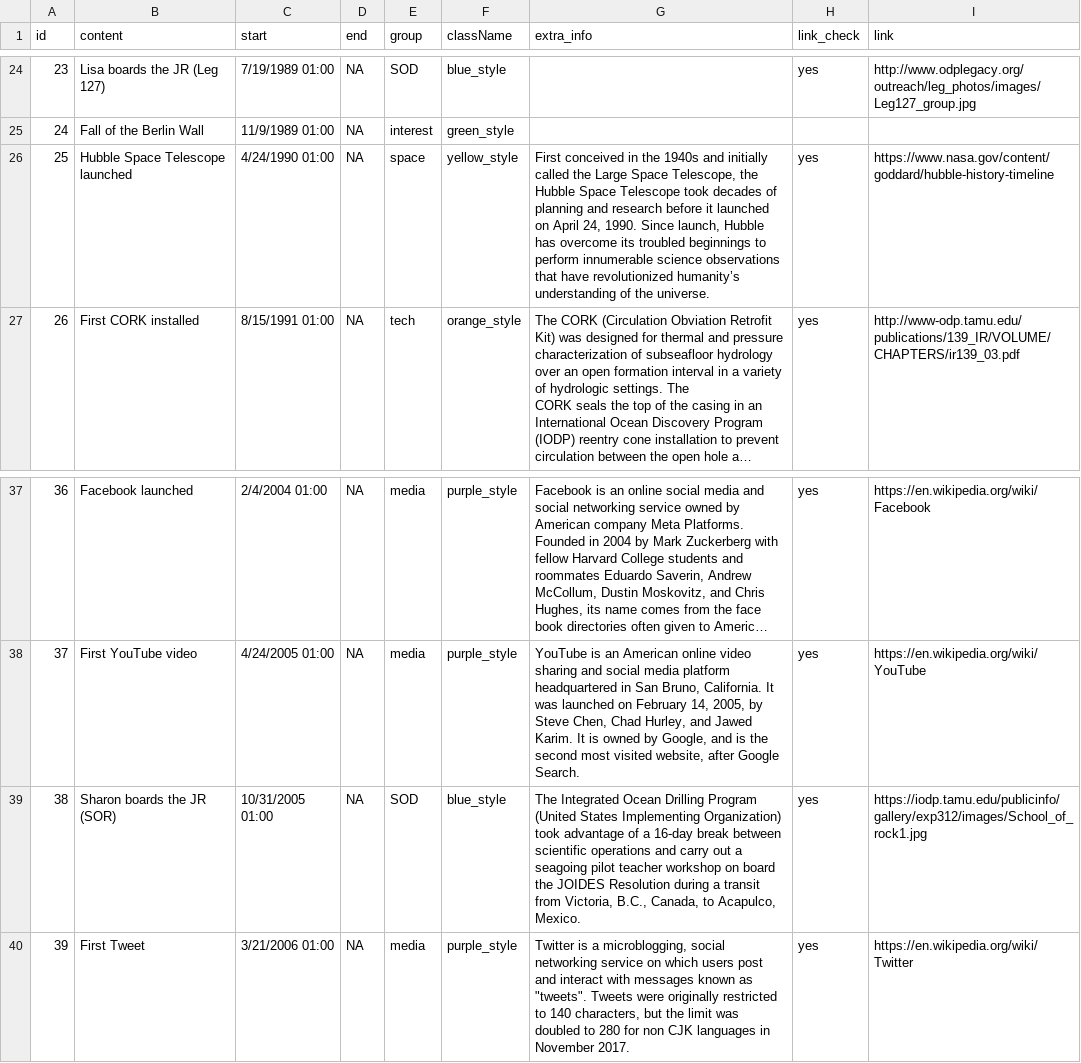
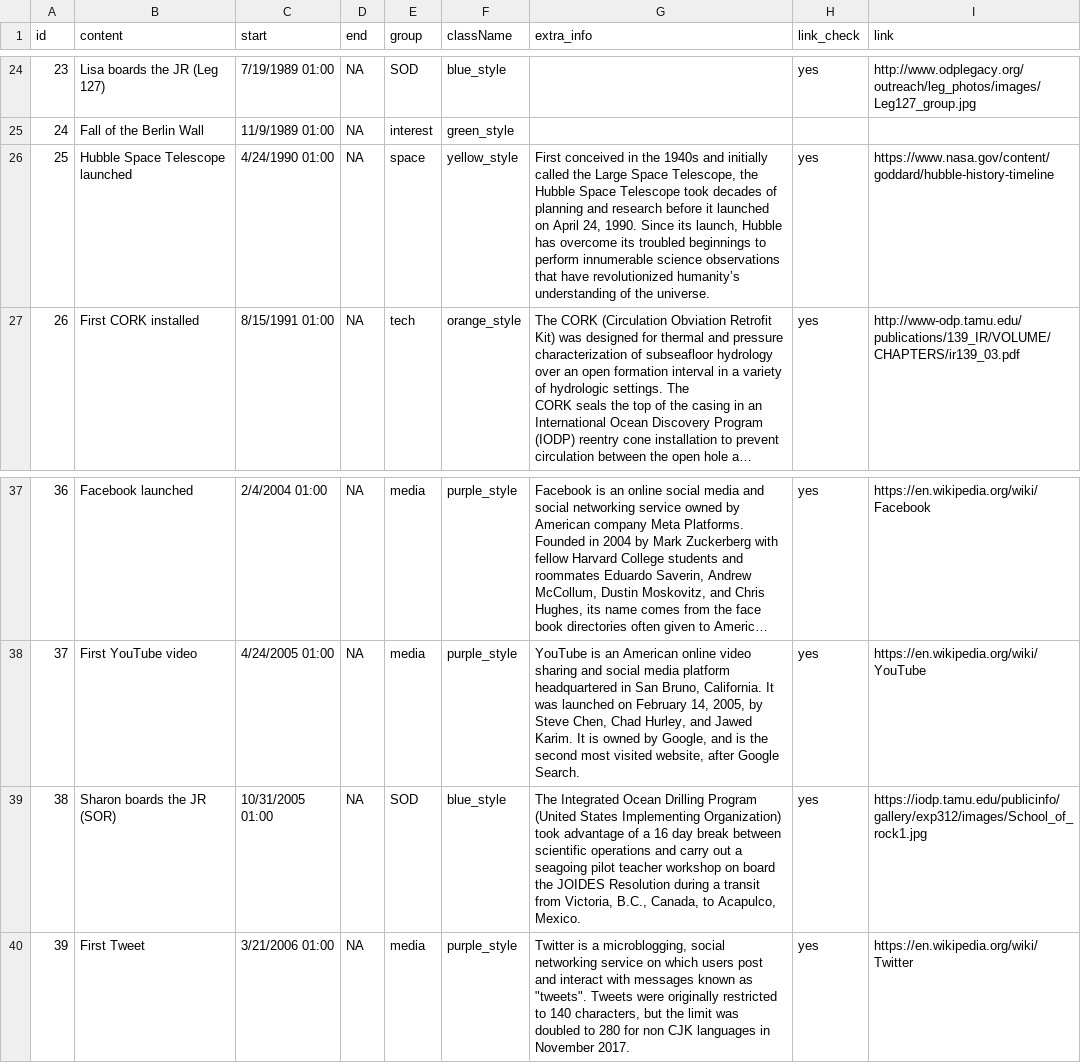
Before and after one commit to tuihat/shiny-server, a CSV file: SOD_timeline/timeline.csv, drawn as a sheet; only a part is shown, gaps mark what is left out; long unchanged cells end in …; the diff names each change by its address in the sheet, - before the commit and + after, or states it on an @@ line.

Commit message:
Add files via upload

```diff
--- a/SOD_timeline/timeline.csv
+++ b/SOD_timeline/timeline.csv
-G26 (extra_info): …1990. Since launch, Hubble…
+G26 (extra_info): …1990. Since its launch, Hubble…
-G39 (extra_info): …of a 16-day break between…
+G39 (extra_info): …of a 16 day break between…
```
